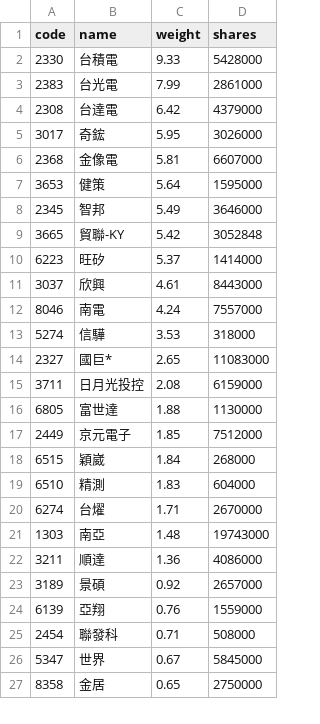
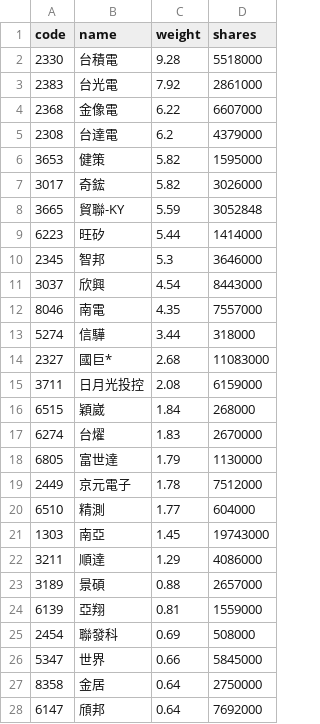
Before and after one commit to eceeff/etf_bot_for00981a, a CSV file: 00981a_holdings.csv, drawn as a sheet; only a part is shown; the diff covers the shown part only.

```diff
--- a/00981a_holdings.csv
+++ b/00981a_holdings.csv
@@ -1,27 +1,28 @@
 code,name,weight,shares
-2330,台積電,9.33,5428000
-2383,台光電,7.99,2861000
-2308,台達電,6.42,4379000
-3017,奇鋐,5.95,3026000
-2368,金像電,5.81,6607000
-3653,健策,5.64,1595000
-2345,智邦,5.49,3646000
-3665,貿聯-KY,5.42,3052848
-6223,旺矽,5.37,1414000
-3037,欣興,4.61,8443000
-8046,南電,4.24,7557000
-5274,信驊,3.53,318000
-2327,國巨*,2.65,11083000
+2330,台積電,9.28,5518000
+2383,台光電,7.92,2861000
+2368,金像電,6.22,6607000
+2308,台達電,6.2,4379000
+3653,健策,5.82,1595000
+3017,奇鋐,5.82,3026000
+3665,貿聯-KY,5.59,3052848
+6223,旺矽,5.44,1414000
+2345,智邦,5.3,3646000
+3037,欣興,4.54,8443000
+8046,南電,4.35,7557000
+5274,信驊,3.44,318000
+2327,國巨*,2.68,11083000
 3711,日月光投控,2.08,6159000
-6805,富世達,1.88,1130000
-2449,京元電子,1.85,7512000
 6515,穎崴,1.84,268000
-6510,精測,1.83,604000
-6274,台燿,1.71,2670000
-1303,南亞,1.48,19743000
-3211,順達,1.36,4086000
-3189,景碩,0.92,2657000
-6139,亞翔,0.76,1559000
-2454,聯發科,0.71,508000
-5347,世界,0.67,5845000
-8358,金居,0.65,2750000
+6274,台燿,1.83,2670000
+6805,富世達,1.79,1130000
+2449,京元電子,1.78,7512000
+6510,精測,1.77,604000
+1303,南亞,1.45,19743000
+3211,順達,1.29,4086000
+3189,景碩,0.88,2657000
+6139,亞翔,0.81,1559000
+2454,聯發科,0.69,508000
+5347,世界,0.66,5845000
+8358,金居,0.64,2750000
+6147,頎邦,0.64,7692000
```
Also changed, not shown: 4 added rows, 5 removed rows and 10 edited cells elsewhere in this file.
